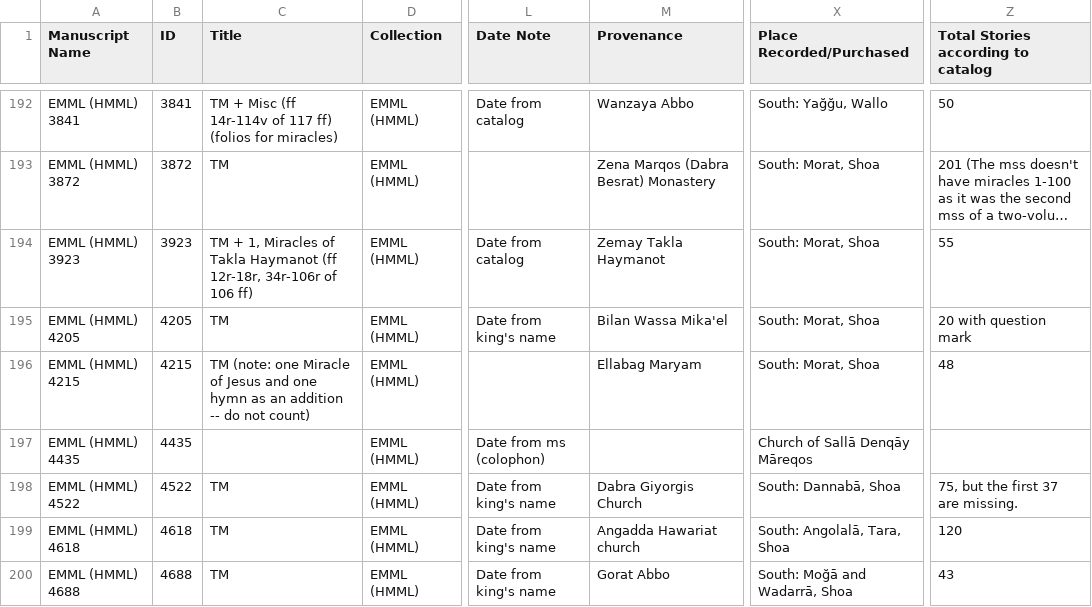
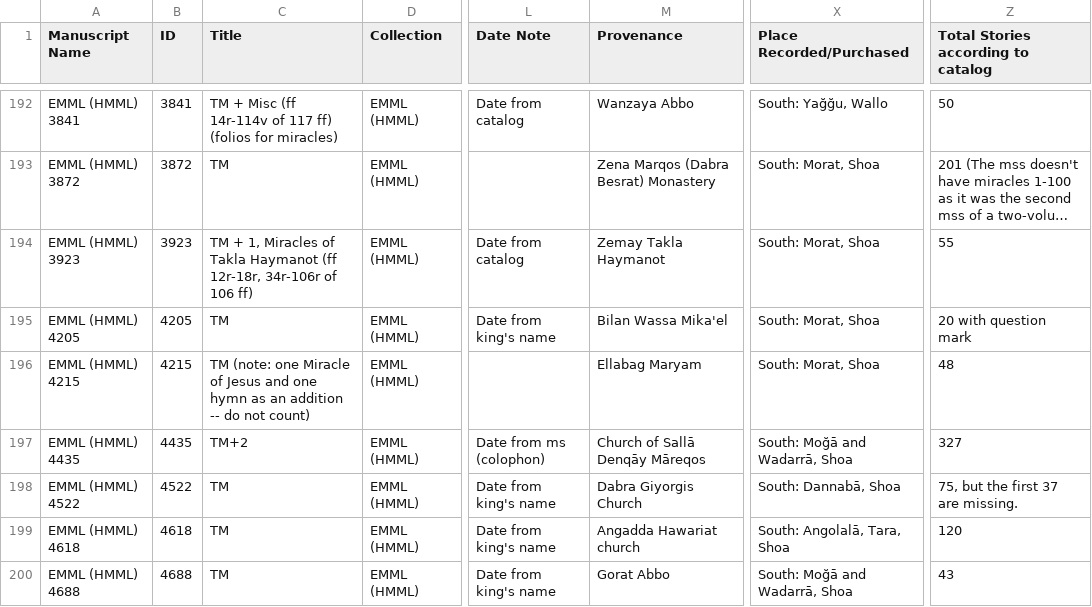
Before and after one commit to Princeton-CDH/pemm-data, a CSV file: data/manuscript.csv, drawn as a sheet; only a part is shown, gaps mark what is left out; long unchanged cells end in …; the diff covers the shown part only; the diff names each change by its address in the sheet, - before the commit and + after, or states it on an @@ line.

```diff
--- a/data/manuscript.csv
+++ b/data/manuscript.csv
-C197 (Title): (empty)
+C197 (Title): TM+2
-M197 (Provenance): (empty)
+M197 (Provenance): Church of Sallā Denqāy Māreqos
-X197 (Place Recorded/Purchased): Church of Sallā Denqāy Māreqos
+X197 (Place Recorded/Purchased): South: Moğā and Wadarrā, Shoa
-Z197: (empty)
+Z197: 327
```
Also changed, not shown: 62 edited cells elsewhere in this file.
